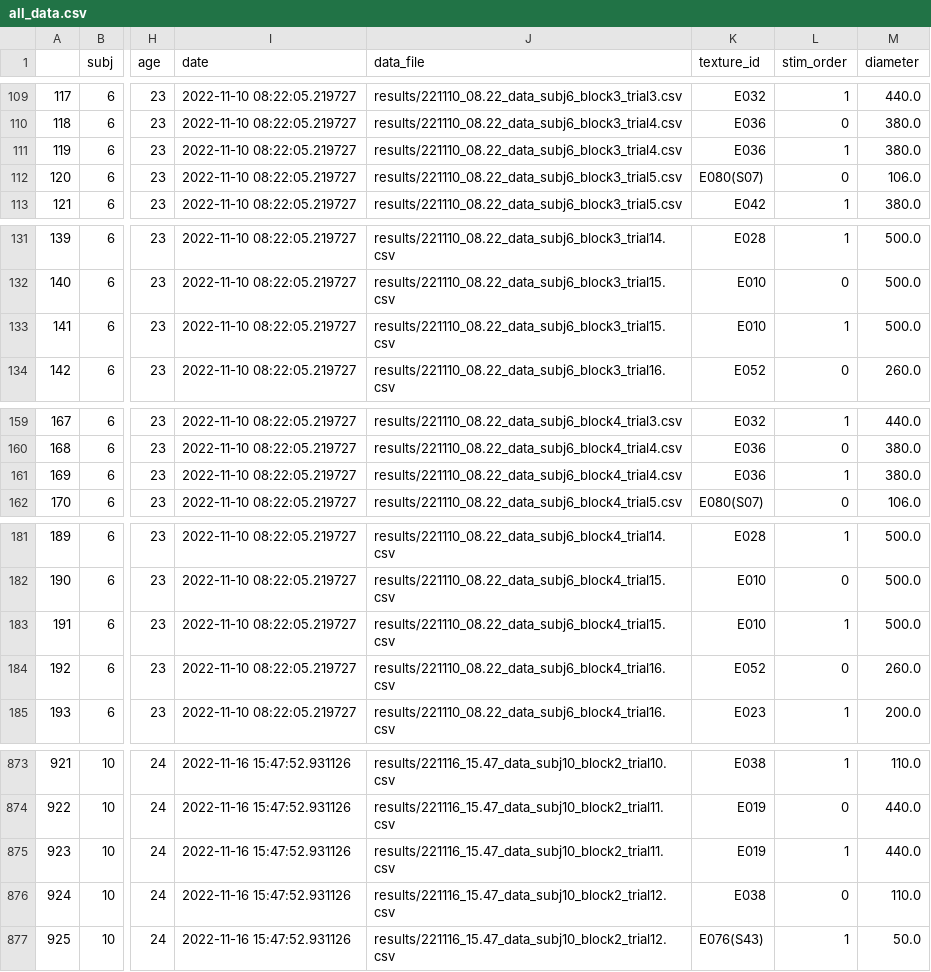
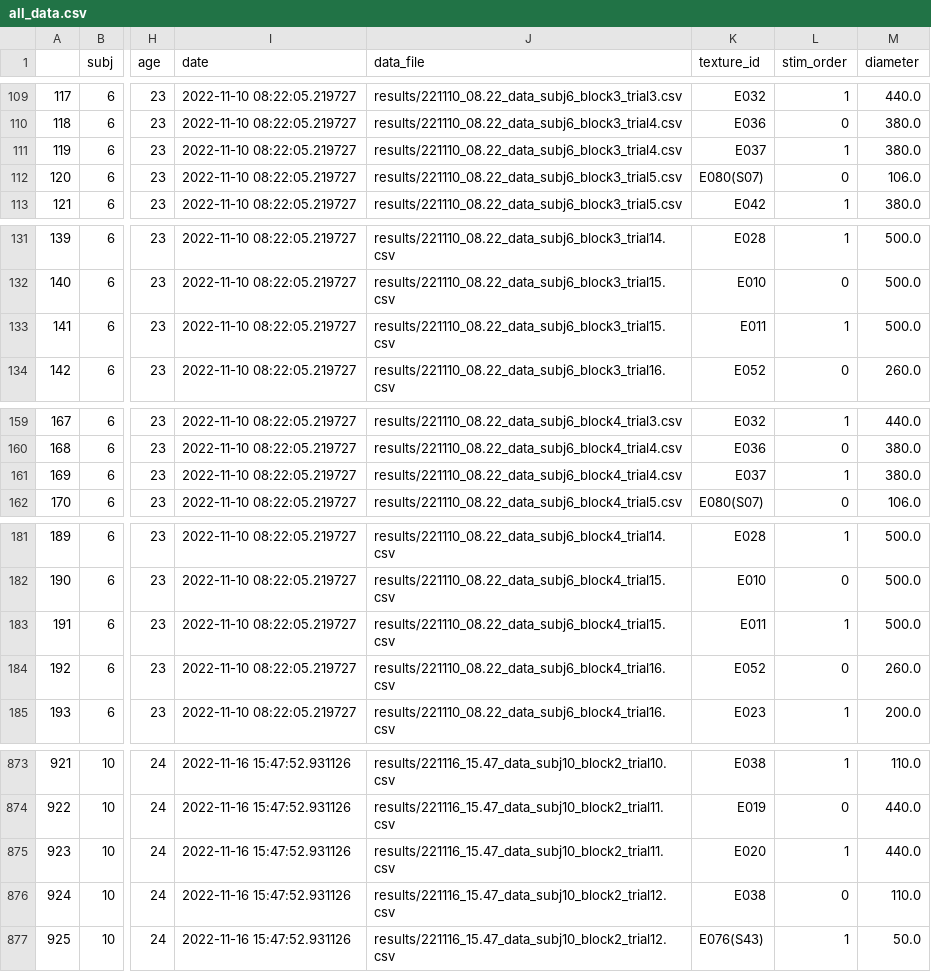
Before and after one commit to neuro-team-femto/revtact, a CSV file: analysis/data/behaviour/all_data.csv, drawn as a sheet; only a part is shown, gaps mark what is left out; the diff covers the shown part only; the diff names each change by its address in the sheet, - before the commit and + after, or states it on an @@ line.

```diff
--- a/analysis/data/behaviour/all_data.csv
+++ b/analysis/data/behaviour/all_data.csv
-K111 (texture_id): E036
+K111 (texture_id): E037
-K133 (texture_id): E010
+K133 (texture_id): E011
-K161 (texture_id): E036
+K161 (texture_id): E037
-K183 (texture_id): E010
+K183 (texture_id): E011
-K875 (texture_id): E019
+K875 (texture_id): E020
```
Also changed, not shown: 23 edited cells elsewhere in this file, 2 other files.
